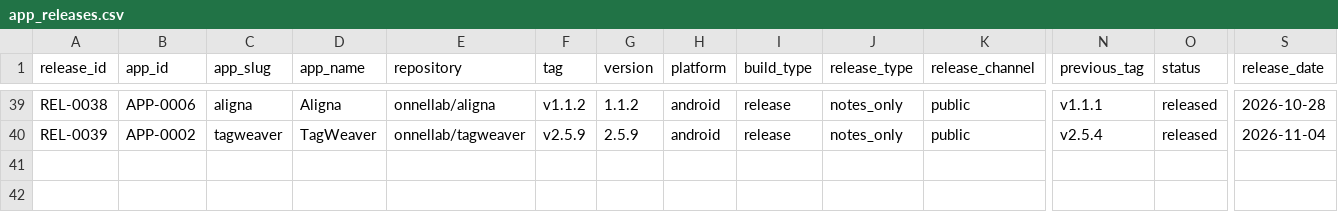
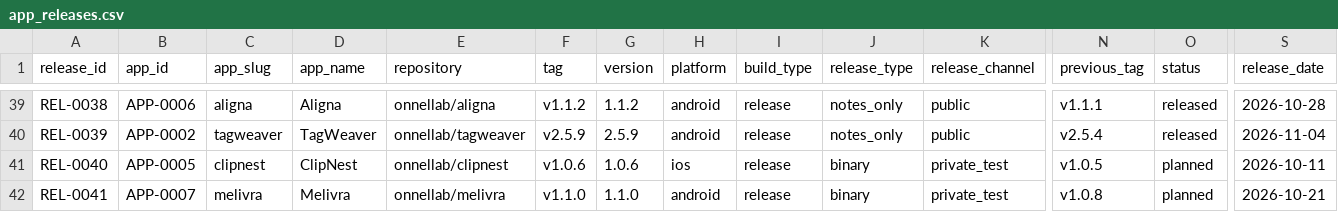
Before and after one commit to onnellab/onnel-content-engine, a CSV file: data/app_releases.csv, drawn as a sheet; only a part is shown, gaps mark what is left out; rows hold the shown columns only; the diff names each change by its address in the sheet, - before the commit and + after, or states it on an @@ line.

```diff
--- a/data/app_releases.csv
+++ b/data/app_releases.csv
+row 41: REL-0040 | APP-0005 | clipnest | ClipNest | onnellab/clipnest | v1.0.6 | 1.0.6 | ios | release | binary | private_test | v1.0.5 | planned | 2026-10-11
+row 42: REL-0041 | APP-0007 | melivra | Melivra | onnellab/melivra | v1.1.0 | 1.1.0 | android | release | binary | private_test | v1.0.8 | planned | 2026-10-21
```
Also changed, not shown: data/android_store_versions.csv, data/app_flutter_dependency_versions.csv, 4 other files.
